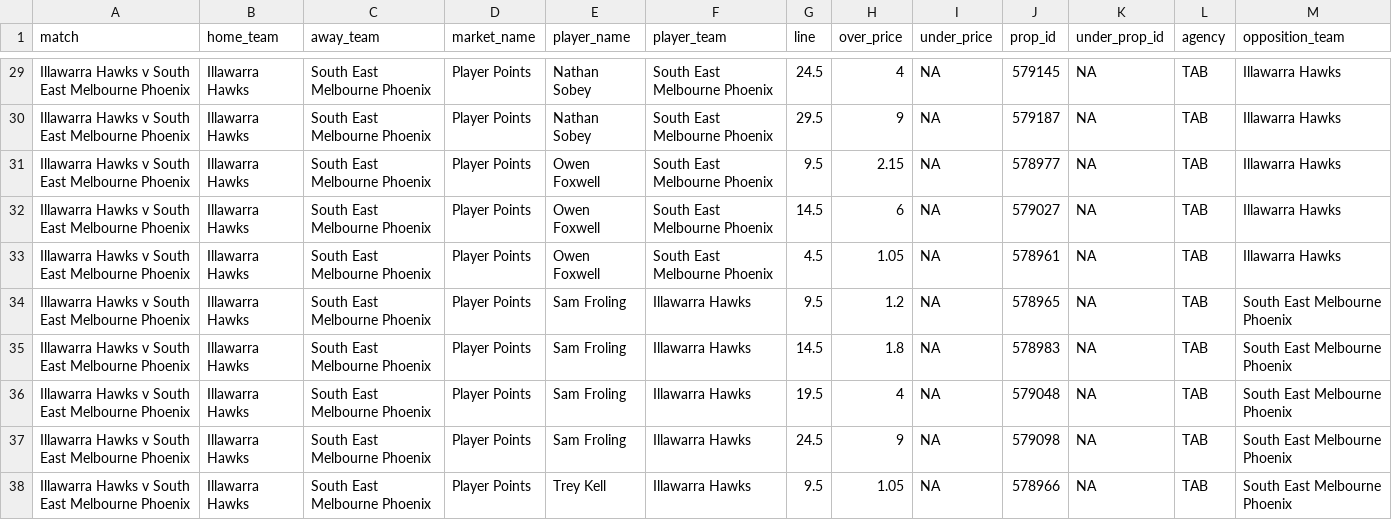
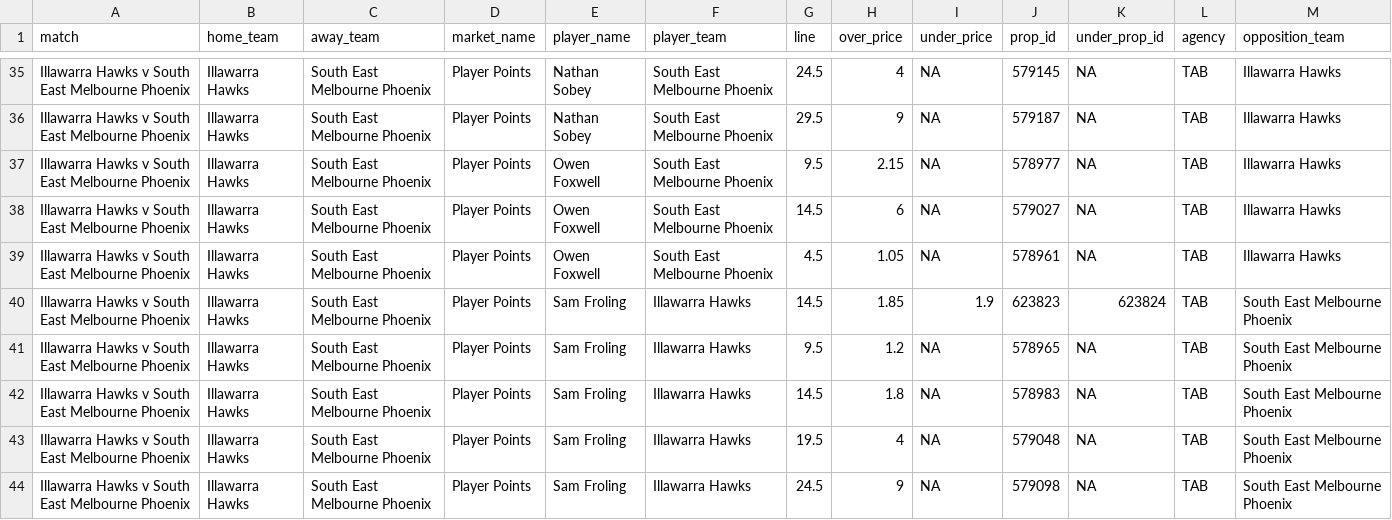
Before and after one commit to jamesbrown1417/NBL, a CSV file: Data/scraped_odds/tab_player_points.csv, drawn as a sheet; only a part is shown, gaps mark what is left out; the shorter side is filled out with more unchanged rows; the diff covers the shown part only.

```diff
--- a/Data/scraped_odds/tab_player_points.csv
+++ b/Data/scraped_odds/tab_player_points.csv
@@ -33,2 +39,3 @@ Illawarra Hawks v South East Melbourne Phoenix,Illawarra Hawks,South East Melbou
 Illawarra Hawks v South East Melbourne Phoenix,Illawarra Hawks,South East Melbourne Phoenix,Player Points,Owen Foxwell,South East Melbourne Phoenix,4.5,1.05,NA,578961,NA,TAB,Illawarra Hawks
+Illawarra Hawks v South East Melbourne Phoenix,Illawarra Hawks,South East Melbourne Phoenix,Player Points,Sam Froling,Illawarra Hawks,14.5,1.85,1.9,623823,623824,TAB,South East Melbourne Phoenix
 Illawarra Hawks v South East Melbourne Phoenix,Illawarra Hawks,South East Melbourne Phoenix,Player Points,Sam Froling,Illawarra Hawks,9.5,1.2,NA,578965,NA,TAB,South East Melbourne Phoenix
```
Also changed, not shown: 8 added rows elsewhere in this file, Data/scraped_odds/betright_player_assists.csv, Data/scraped_odds/sportsbet_player_points.csv, 27 other files.
